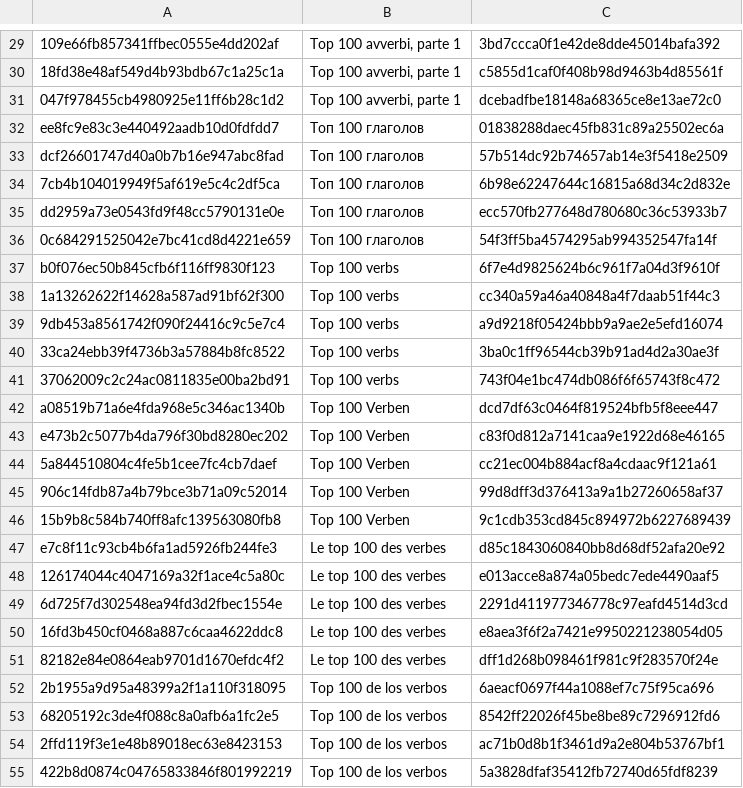
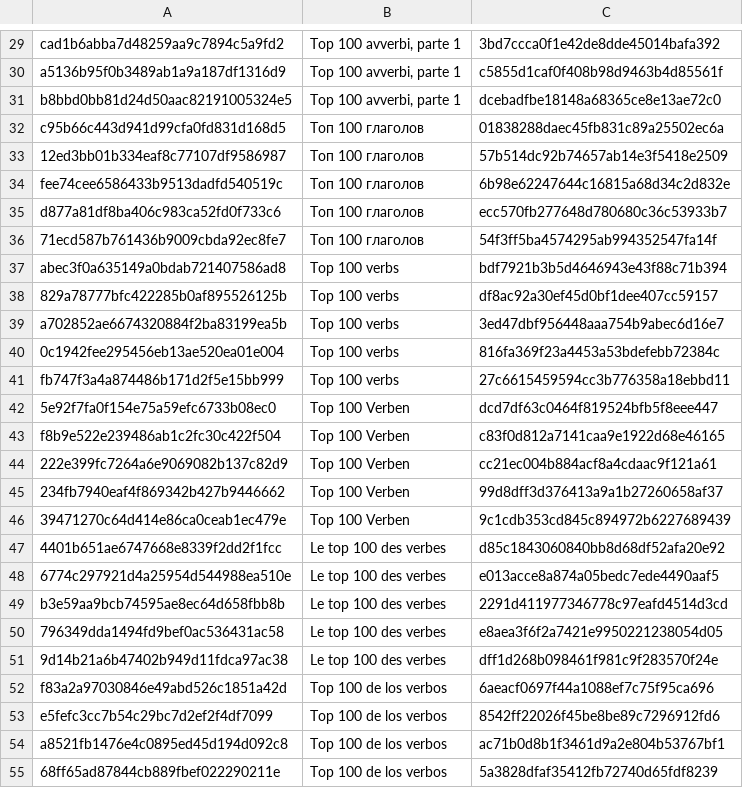
Before and after one commit to LingAny/data-access, a CSV file: src/database/structure/dict/categories/all_categories.csv, drawn as a sheet; only a part is shown, gaps mark what is left out; removed rows and columns are numbered as before the commit, all else as after; the diff covers the shown part only; the diff names each change by its address in the sheet, - before the commit and + after, or states it on an @@ line.

```diff
--- a/src/database/structure/dict/categories/all_categories.csv
+++ b/src/database/structure/dict/categories/all_categories.csv
-A29: 109e66fb857341ffbec0555e4dd202af
+A29: cad1b6abba7d48259aa9c7894c5a9fd2
-A30: 18fd38e48af549d4b93bdb67c1a25c1a
+A30: a5136b95f0b3489ab1a9a187df1316d9
-A31: 047f978455cb4980925e11ff6b28c1d2
+A31: b8bbd0bb81d24d50aac82191005324e5
-A32: ee8fc9e83c3e440492aadb10d0fdfdd7
+A32: c95b66c443d941d99cfa0fd831d168d5
-A33: dcf26601747d40a0b7b16e947abc8fad
+A33: 12ed3bb01b334eaf8c77107df9586987
-A34: 7cb4b104019949f5af619e5c4c2df5ca
+A34: fee74cee6586433b9513dadfd540519c
-A35: dd2959a73e0543fd9f48cc5790131e0e
+A35: d877a81df8ba406c983ca52fd0f733c6
-A36: 0c684291525042e7bc41cd8d4221e659
+A36: 71ecd587b761436b9009cbda92ec8fe7
-A37: b0f076ec50b845cfb6f116ff9830f123
+A37: abec3f0a635149a0bdab721407586ad8
-C37: 6f7e4d9825624b6c961f7a04d3f9610f
+C37: bdf7921b3b5d4646943e43f88c71b394
-row 38: 1a13262622f14628a587ad91bf62f300 | Top 100 verbs | cc340a59a46a40848a4f7daab51f44c3
-A38: 9db453a8561742f090f24416c9c5e7c4
+A38: 829a78777bfc422285b0af895526125b
-C38: a9d9218f05424bbb9a9ae2e5efd16074
+C38: df8ac92a30ef45d0bf1dee407cc59157
-A39: 33ca24ebb39f4736b3a57884b8fc8522
+A39: a702852ae6674320884f2ba83199ea5b
-C39: 3ba0c1ff96544cb39b91ad4d2a30ae3f
+C39: 3ed47dbf956448aaa754b9abec6d16e7
-A40: 37062009c2c24ac0811835e00ba2bd91
+A40: 0c1942fee295456eb13ae520ea01e004
-C40: 743f04e1bc474db086f6f65743f8c472
+C40: 816fa369f23a4453a53bdefebb72384c
+row 41: fb747f3a4a874486b171d2f5e15bb999 | Top 100 verbs | 27c6615459594cc3b776358a18ebbd11
-A42: a08519b71a6e4fda968e5c346ac1340b
+A42: 5e92f7fa0f154e75a59efc6733b08ec0
-A43: e473b2c5077b4da796f30bd8280ec202
+A43: f8b9e522e239486ab1c2fc30c422f504
-A44: 5a844510804c4fe5b1cee7fc4cb7daef
+A44: 222e399fc7264a6e9069082b137c82d9
-A45: 906c14fdb87a4b79bce3b71a09c52014
+A45: 234fb7940eaf4f869342b427b9446662
-A46: 15b9b8c584b740ff8afc139563080fb8
+A46: 39471270c64d414e86ca0ceab1ec479e
-A47: e7c8f11c93cb4b6fa1ad5926fb244fe3
+A47: 4401b651ae6747668e8339f2dd2f1fcc
-A48: 126174044c4047169a32f1ace4c5a80c
+A48: 6774c297921d4a25954d544988ea510e
-A49: 6d725f7d302548ea94fd3d2fbec1554e
+A49: b3e59aa9bcb74595ae8ec64d658fbb8b
-A50: 16fd3b450cf0468a887c6caa4622ddc8
+A50: 796349dda1494fd9bef0ac536431ac58
-A51: 82182e84e0864eab9701d1670efdc4f2
+A51: 9d14b21a6b47402b949d11fdca97ac38
-A52: 2b1955a9d95a48399a2f1a110f318095
+A52: f83a2a97030846e49abd526c1851a42d
-A53: 68205192c3de4f088c8a0afb6a1fc2e5
+A53: e5fefc3cc7b54c29bc7d2ef2f4df7099
-A54: 2ffd119f3e1e48b89018ec63e8423153
+A54: a8521fb1476e4c0895ed45d194d092c8
-A55: 422b8d0874c04765833846f801992219
+A55: 68ff65ad87844cb889fbef022290211e
```
Also changed, not shown: 1 added row, 1 removed row and 36 edited cells elsewhere in this file, src/database/structure/dict/training/all_trainings.csv, 1 other file.
